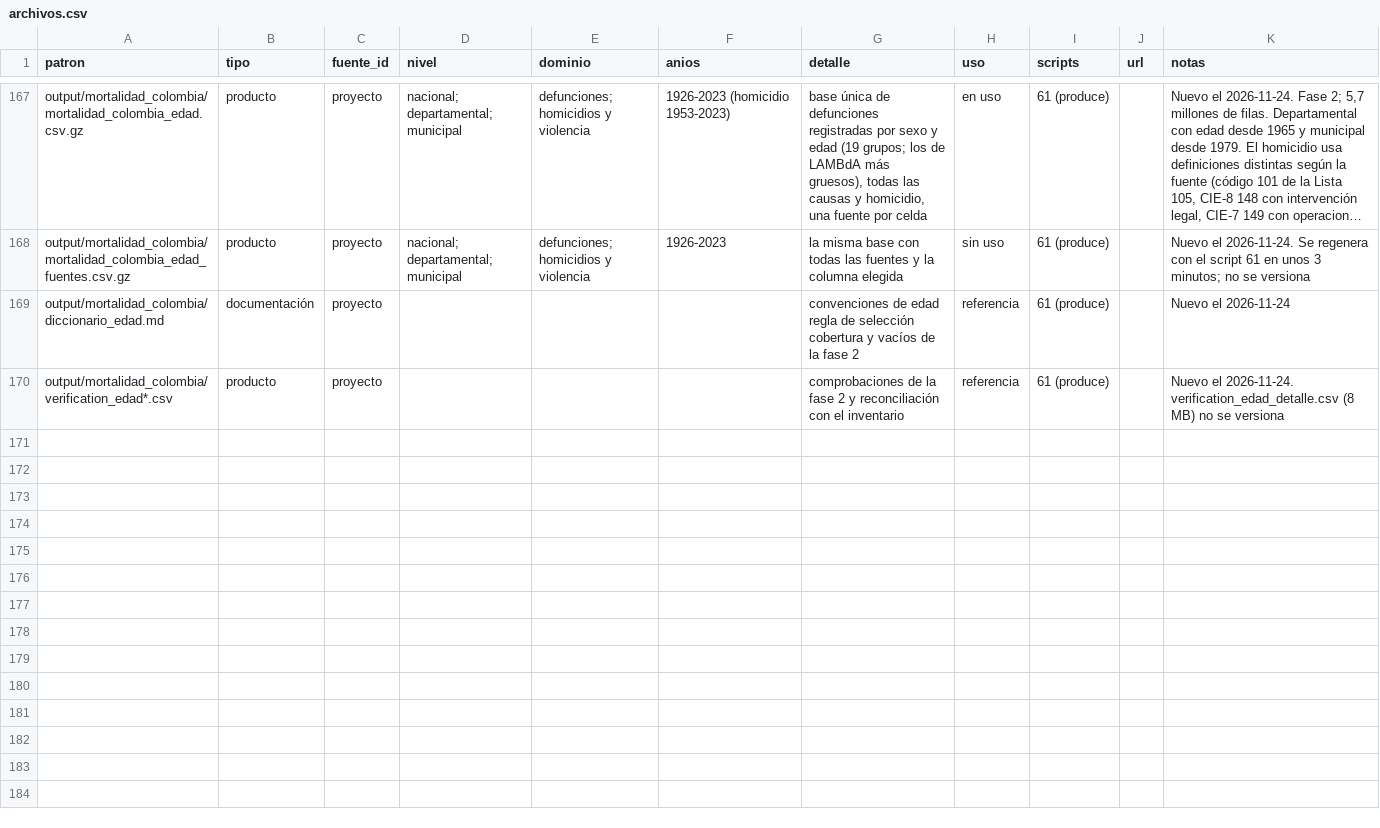
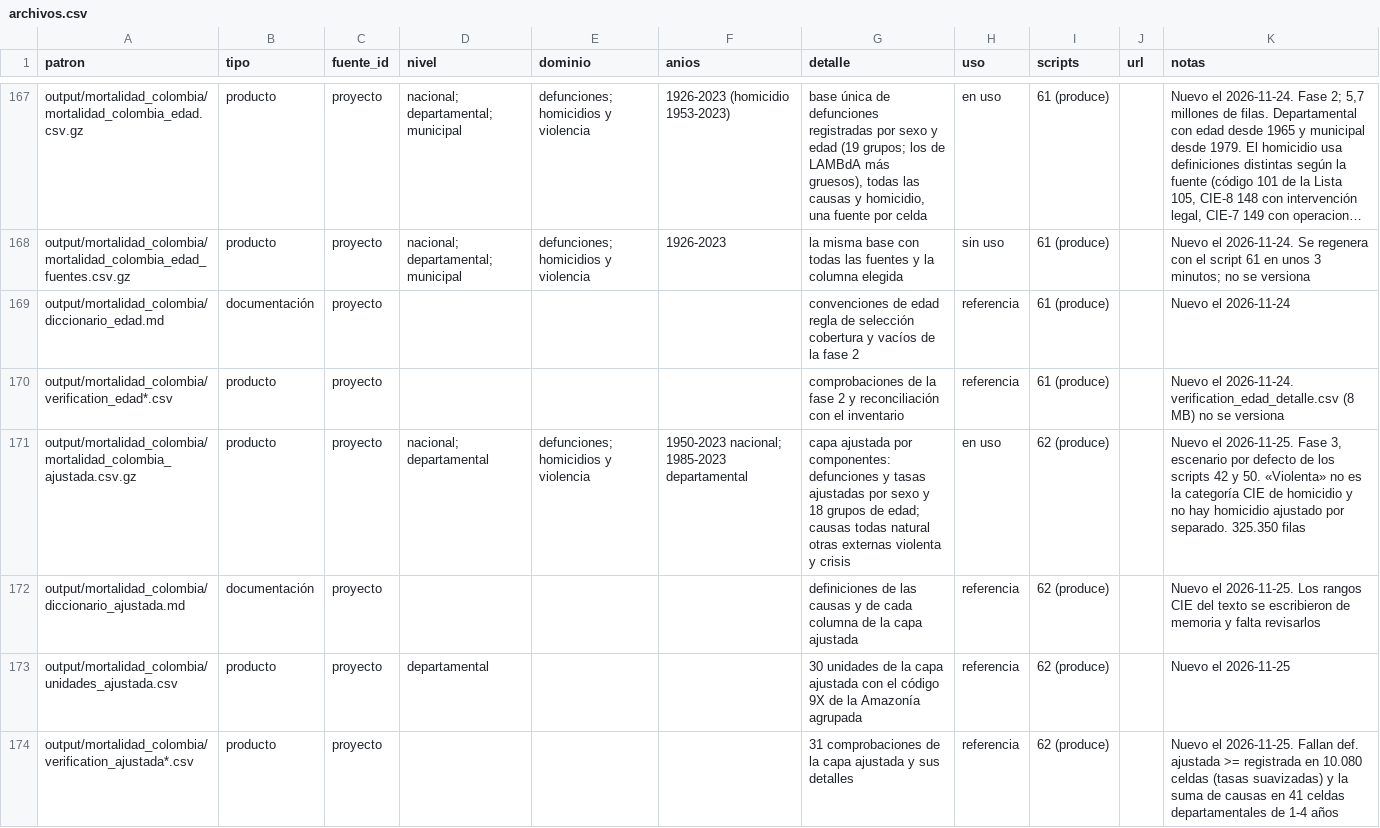
Before and after one commit to kikeacosta/colombia_homicidios, a CSV file: documents/inventory/archivos.csv, drawn as a sheet; only a part is shown, gaps mark what is left out; long unchanged cells end in …; the diff names each change by its address in the sheet, - before the commit and + after, or states it on an @@ line.

```diff
--- a/documents/inventory/archivos.csv
+++ b/documents/inventory/archivos.csv
+row 171: output/mortalidad_colombia/mortalidad_colombia_ajustada.csv.gz | producto | proyecto | nacional; departamental | defunciones; homicidios y violencia | 1950-2023 nacional; 1985-2023 departamental | capa ajustada por componentes: defunciones y tasas ajustadas por sexo y 18 grupos de edad; causas todas natural otras externas violenta y crisis | en uso | 62 (produce) |  | Nuevo el 2026-11-25. Fase 3, escenario por defecto de los scripts 42 y 50. «Violenta» no es la categoría CIE de homicidio y no hay homicidio ajustado por separado. 325.350 filas
+row 172: output/mortalidad_colombia/diccionario_ajustada.md | documentación | proyecto |  |  |  | definiciones de las causas y de cada columna de la capa ajustada | referencia | 62 (produce) |  | Nuevo el 2026-11-25. Los rangos CIE del texto se escribieron de memoria y falta revisarlos
+row 173: output/mortalidad_colombia/unidades_ajustada.csv | producto | proyecto | departamental |  |  | 30 unidades de la capa ajustada con el código 9X de la Amazonía agrupada | referencia | 62 (produce) |  | Nuevo el 2026-11-25
+row 174: output/mortalidad_colombia/verification_ajustada*.csv | producto | proyecto |  |  |  | 31 comprobaciones de la capa ajustada y sus detalles | referencia | 62 (produce) |  | Nuevo el 2026-11-25. Fallan def. ajustada >= registrada en 10.080 celdas (tasas suavizadas) y la suma de causas en 41 celdas departamentales de 1-4 años
```
Also changed, not shown: output/tables/data_catalog.csv, 13 other files.
